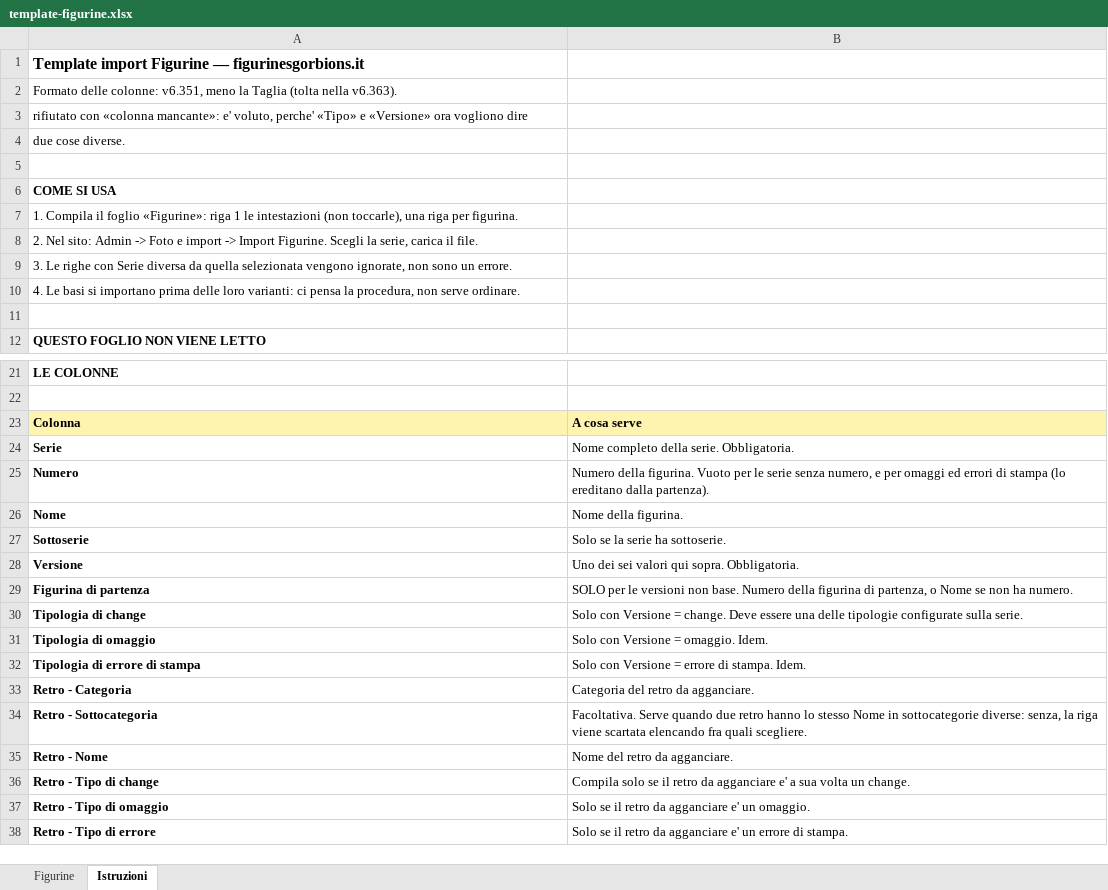
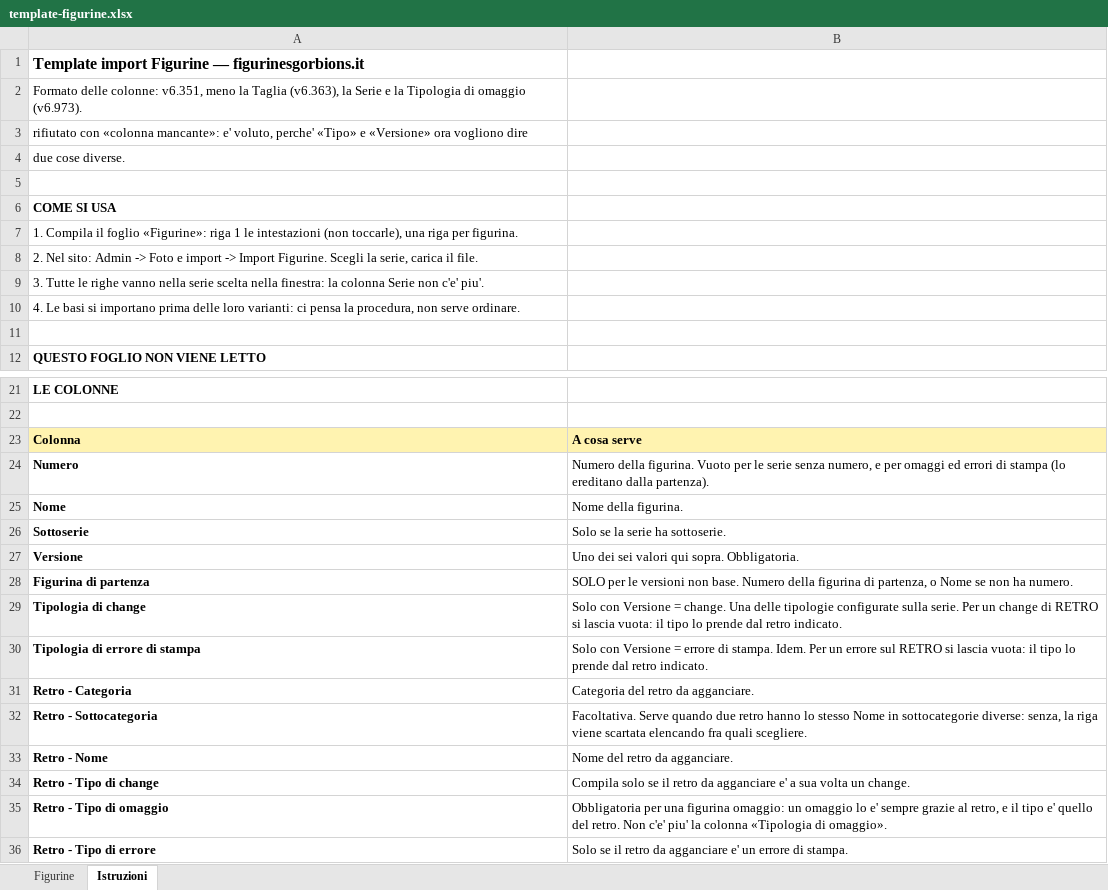
Before and after one commit to francosuozzo-commits/Sgorbions, an Excel workbook: templates/template-figurine.xlsx, sheet Istruzioni, drawn as a sheet; only a part is shown, gaps mark what is left out; values as stored, in another font and other column widths than the file's, no borders; removed rows and columns are numbered as before the commit, all else as after; the diff names each change by its address in the sheet, - before the commit and + after, or states it on an @@ line.

```diff
--- a/templates/template-figurine.xlsx (sheet Istruzioni)
+++ b/templates/template-figurine.xlsx (sheet Istruzioni)
-A2: …la Taglia (tolta nella v6.363).
+A2: …la Taglia (v6.363), la Serie e la Tipologia di omaggio (v6.973).
-A9: 3. Le righe con Serie diversa da quella selezionata vengono ignorate, non sono un errore.
+A9: 3. Tutte le righe vanno nella serie scelta nella finestra: la colonna Serie non c'e' piu'.
-row 24: Serie | Nome completo della serie. Obbligatoria.
-B29: …= change. Deve essere una delle tipologie configurate sulla serie.
+B29: …= change. Una delle tipologie configurate sulla serie. Per un change di RETRO si lascia vuota: il tipo lo prende dal retro indicato.
-row 31: Tipologia di omaggio | Solo con Versione = omaggio. Idem.
-B30: …stampa. Idem.
+B30: …stampa. Idem. Per un errore sul RETRO si lascia vuota: il tipo lo prende dal retro indicato.
-B35: Solo se il retro da agganciare e' un omaggio.
+B35: Obbligatoria per una figurina omaggio: un omaggio lo e' sempre grazie al retro, e il tipo e' quello del retro. Non c'e' piu' la colonna «Tipologia di omaggio».
```
Also changed, not shown: sheet Figurine.
